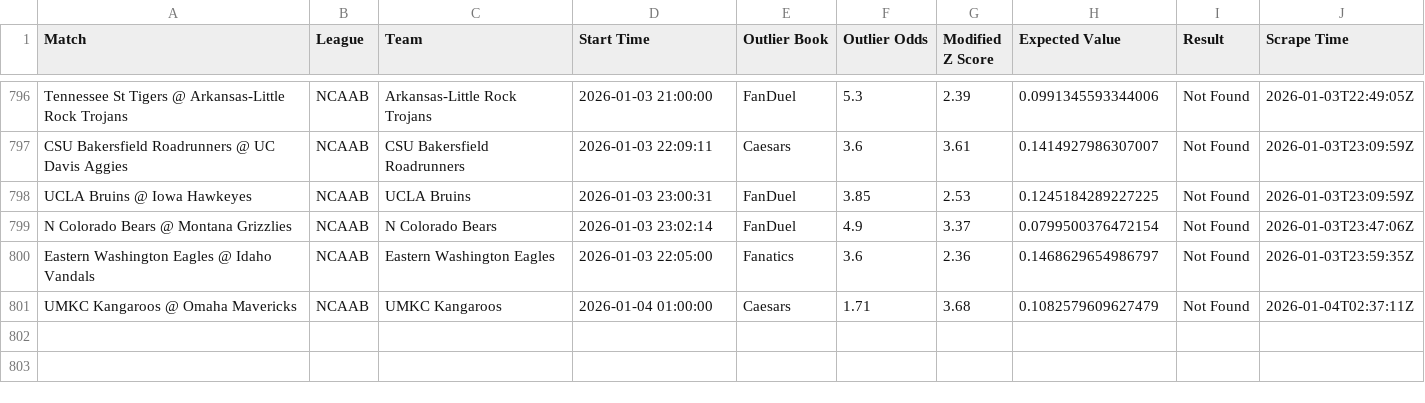
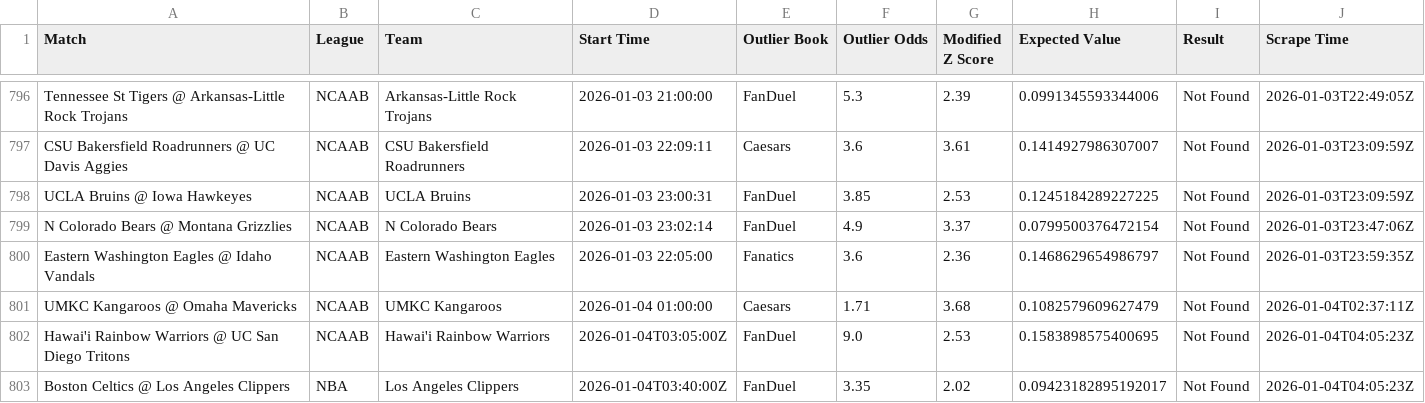
Before and after one commit to aqsmith02/paper-betting-tracker, a CSV file: data/master_nc_mod_zscore_bets.csv, drawn as a sheet; only a part is shown, gaps mark what is left out.

```diff
--- a/data/master_nc_mod_zscore_bets.csv
+++ b/data/master_nc_mod_zscore_bets.csv
@@ -801 +801,3 @@ Eastern Washington Eagles @ Idaho Vandals,NCAAB,Eastern Washington Eagles,2026-0
 UMKC Kangaroos @ Omaha Mavericks,NCAAB,UMKC Kangaroos,2026-01-04 01:00:00,Caesars,1.71,3.68,0.1082579609627479,Not Found,2026-01-04T02:37:11Z
+Hawai'i Rainbow Warriors @ UC San Diego Tritons,NCAAB,Hawai'i Rainbow Warriors,2026-01-04T03:05:00Z,FanDuel,9.0,2.53,0.1583898575400695,Not Found,2026-01-04T04:05:23Z
+Boston Celtics @ Los Angeles Clippers,NBA,Los Angeles Clippers,2026-01-04T03:40:00Z,FanDuel,3.35,2.02,0.09423182895192017,Not Found,2026-01-04T04:05:23Z
```
Also changed, not shown: data/master_nc_avg_bets.csv, data/master_nc_avg_full.csv, 3 other files.
